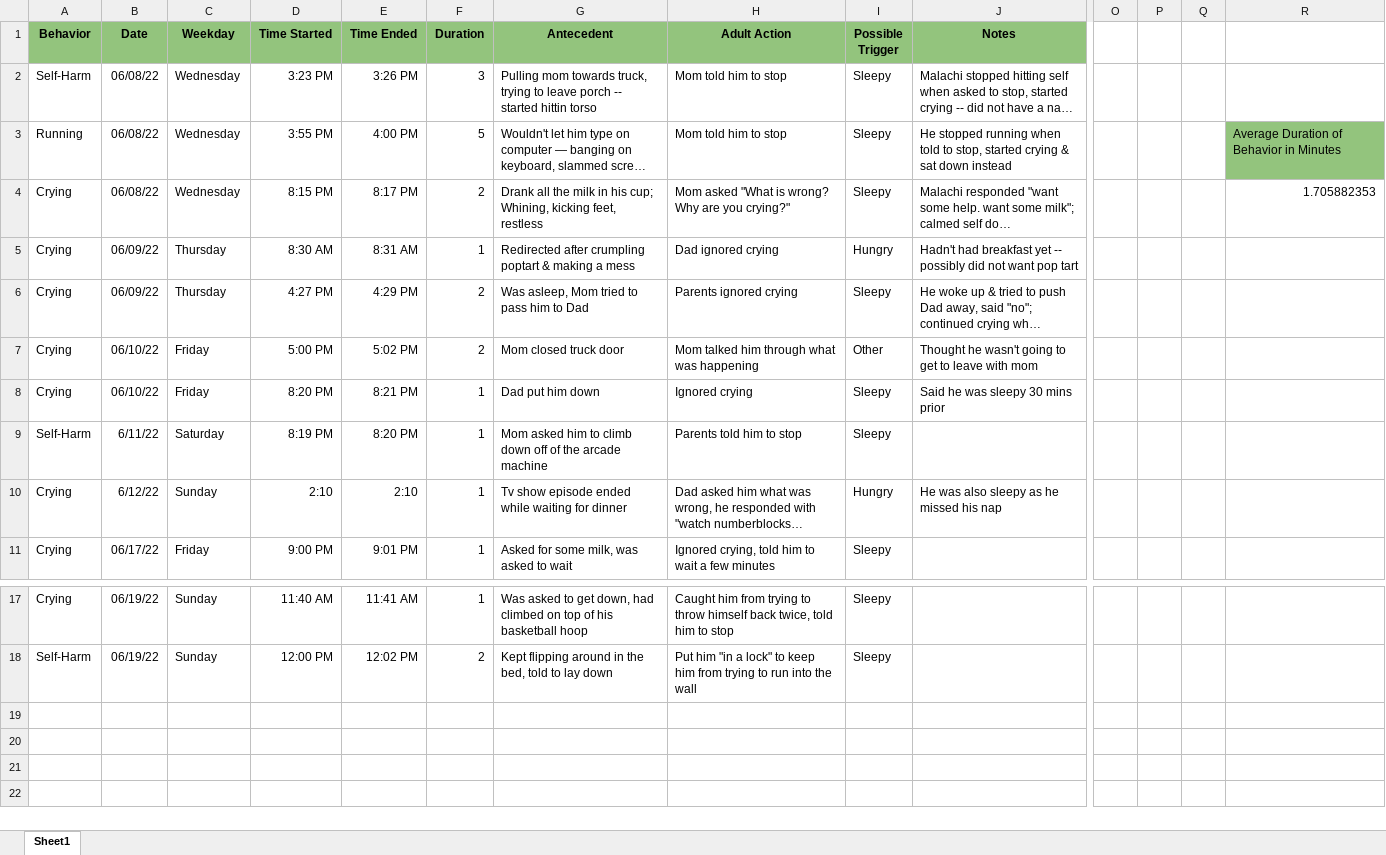
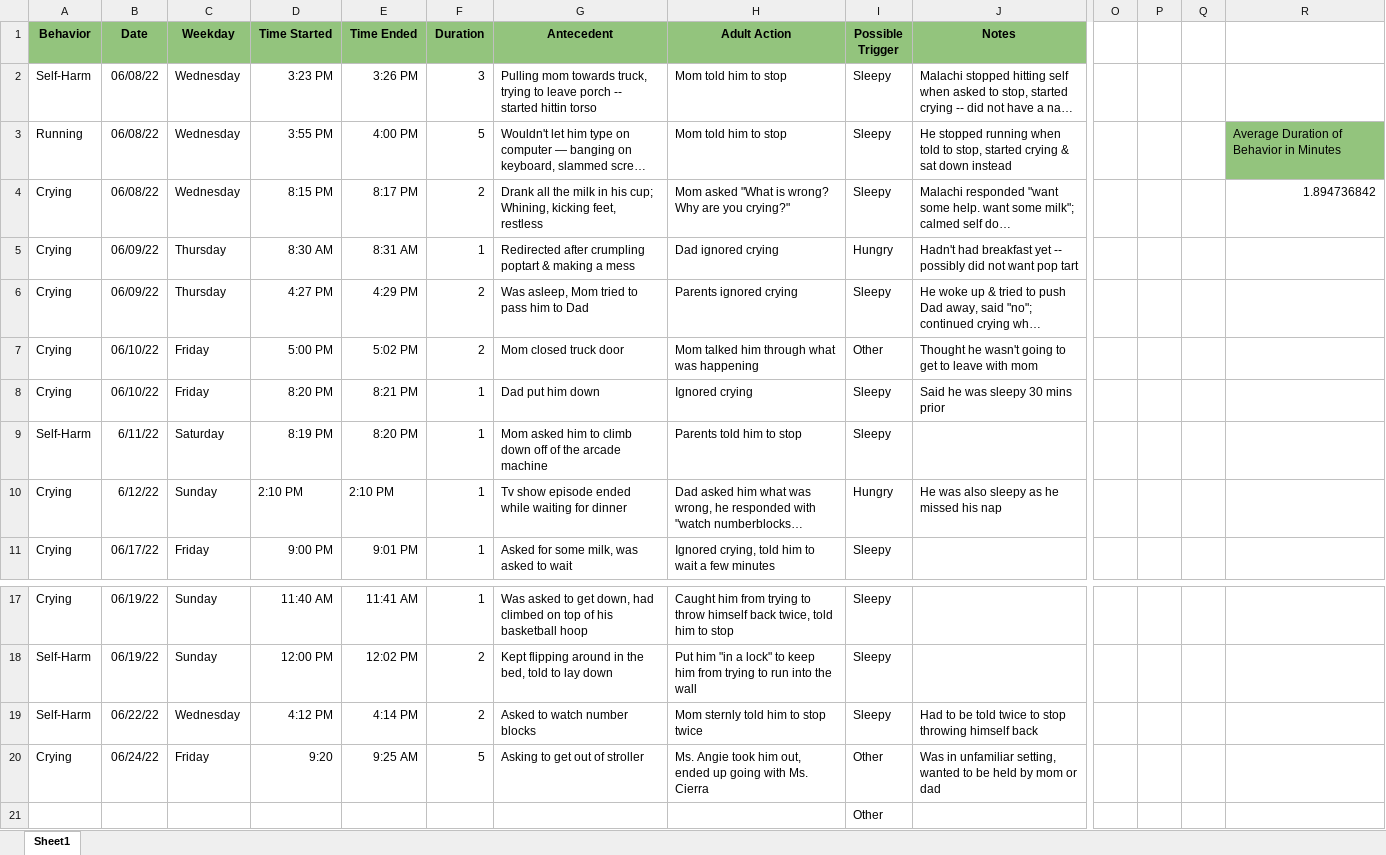
Before and after one commit to micahtml/Behavior-Tracker, an Excel workbook: malachi_data_tracker.xlsx, sheet Sheet1, drawn as a sheet; only a part is shown, gaps mark what is left out; long unchanged cells end in …; values as stored, in another font and other column widths than the file's, no borders; charts and pictures not drawn; rows hold the shown columns only; the diff names each change by its address in the sheet, - before the commit and + after, or states it on an @@ line.

Commit message:
update excel sheet

```diff
--- a/malachi_data_tracker.xlsx (sheet Sheet1)
+++ b/malachi_data_tracker.xlsx (sheet Sheet1)
-R4: 1.705882353
+R4: 1.894736842
-D10 (Time Started): 2:10
+D10 (Time Started): 2:10 PM
-E10 (Time Ended): 2:10
+E10 (Time Ended): 2:10 PM
+row 19: Self-Harm | 06/22/22 | Wednesday | 4:12 PM | 4:14 PM | 2 | Asked to watch number blocks | Mom sternly told him to stop twice | Sleepy | Had to be told twice to stop throwing himself back
+row 20: Crying | 06/24/22 | Friday | 9:20 | 9:25 AM | 5 | Asking to get out of stroller | Ms. Angie took him out, ended up going with Ms. Cierra | Other | Was in unfamiliar setting, wanted to be held by mom or dad
+row 21:  |  |  |  |  |  |  |  | Other
```
Also changed, not shown: charts or pictures.
